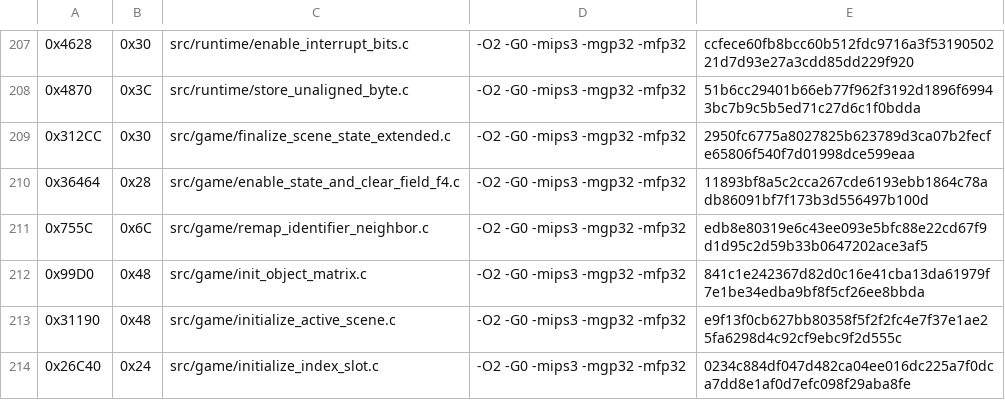
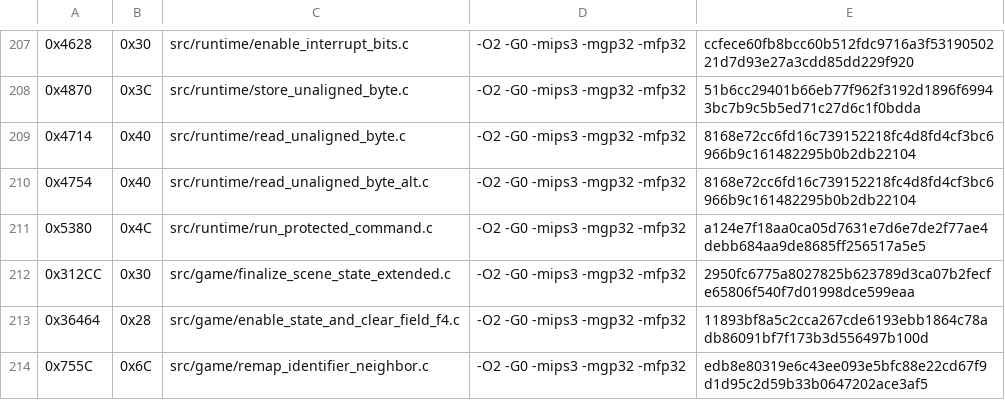
Before and after one commit to TheGh0stShip/Rugrats-Scavenger-Hunt, a TSV file: config/us/matching_units.tsv, drawn as a sheet; only a part is shown, gaps mark what is left out; the shorter side is filled out with more unchanged rows.

Commit message:
Match unaligned read helpers

```diff
--- a/config/us/matching_units.tsv
+++ b/config/us/matching_units.tsv
@@ -208,2 +208,5 @@
 0x4870	0x3C	src/runtime/store_unaligned_byte.c	-O2 -G0 -mips3 -mgp32 -mfp32	51b6cc29401b66eb77f962f3192d1896f69943bc7b9c5b5ed71c27d6c1f0bdda
+0x4714	0x40	src/runtime/read_unaligned_byte.c	-O2 -G0 -mips3 -mgp32 -mfp32	8168e72cc6fd16c739152218fc4d8fd4cf3bc6966b9c161482295b0b2db22104
+0x4754	0x40	src/runtime/read_unaligned_byte_alt.c	-O2 -G0 -mips3 -mgp32 -mfp32	8168e72cc6fd16c739152218fc4d8fd4cf3bc6966b9c161482295b0b2db22104
+0x5380	0x4C	src/runtime/run_protected_command.c	-O2 -G0 -mips3 -mgp32 -mfp32	a124e7f18aa0ca05d7631e7d6e7de2f77ae4debb684aa9de8685ff256517a5e5
 0x312CC	0x30	src/game/finalize_scene_state_extended.c	-O2 -G0 -mips3 -mgp32 -mfp32	2950fc6775a8027825b623789d3ca07b2fecfe65806f540f7d01998dce599eaa
```
Also changed, not shown: 6 other files.
